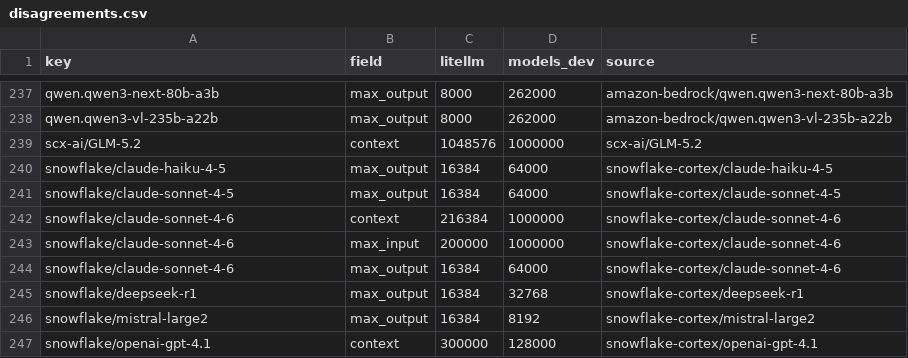
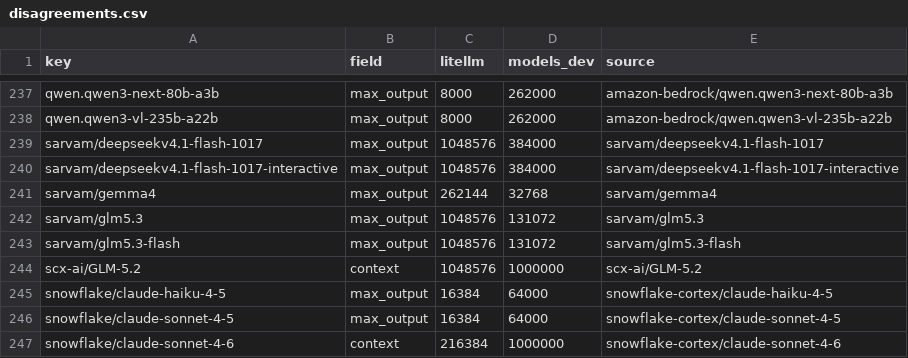
Before and after one commit to michaeltheologitis/ctxlen, a CSV file: reports/disagreements.csv, drawn as a sheet; only a part is shown, gaps mark what is left out; the shorter side is filled out with more unchanged rows; the diff names each change by its address in the sheet, - before the commit and + after, or states it on an @@ line.

```diff
--- a/reports/disagreements.csv
+++ b/reports/disagreements.csv
+row 239: sarvam/deepseekv4.1-flash-1017 | max_output | 1048576 | 384000 | sarvam/deepseekv4.1-flash-1017
+row 240: sarvam/deepseekv4.1-flash-1017-interactive | max_output | 1048576 | 384000 | sarvam/deepseekv4.1-flash-1017-interactive
+row 241: sarvam/gemma4 | max_output | 262144 | 32768 | sarvam/gemma4
+row 242: sarvam/glm5.3 | max_output | 1048576 | 131072 | sarvam/glm5.3
+row 243: sarvam/glm5.3-flash | max_output | 1048576 | 131072 | sarvam/glm5.3-flash
```
Also changed, not shown: 2 other files.
